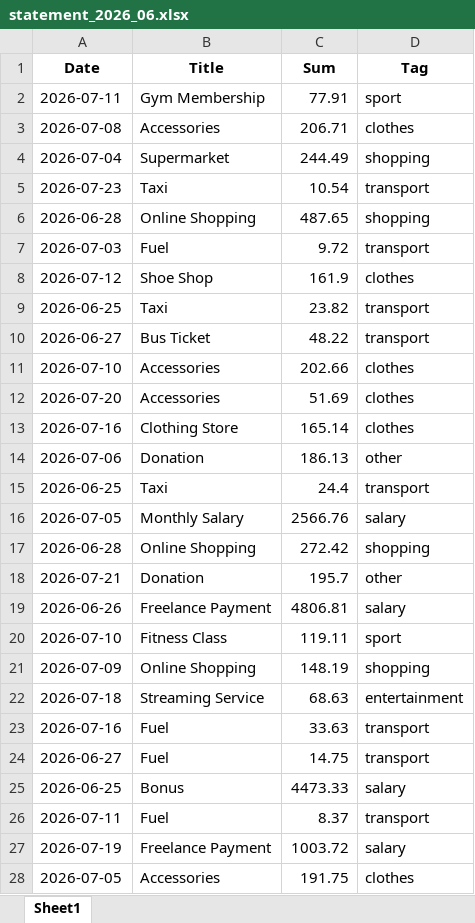
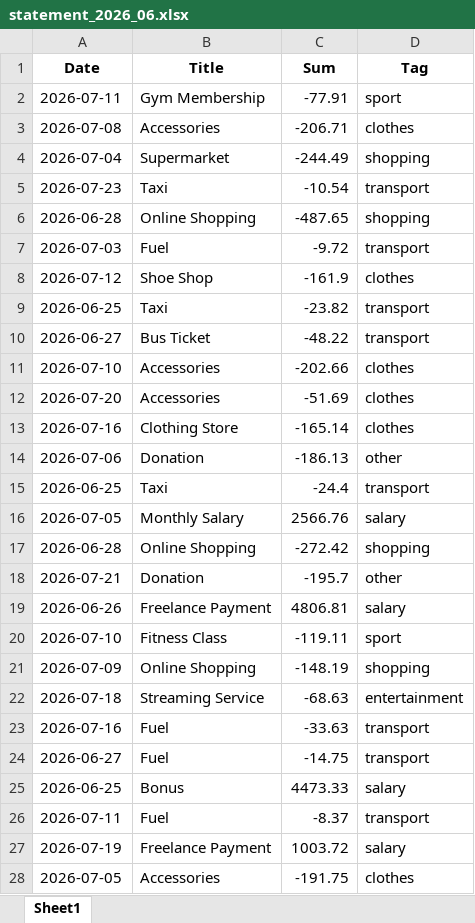
Before and after one commit to Rozerfrodi/trancpence, an Excel workbook: files/temp_files/statement_2026_06.xlsx, sheet Sheet1, drawn as a sheet; only a part is shown; values as stored, in another font and other column widths than the file's, no borders; the diff covers the shown part only; the diff names each change by its address in the sheet, - before the commit and + after, or states it on an @@ line.

```diff
--- a/files/temp_files/statement_2026_06.xlsx (sheet Sheet1)
+++ b/files/temp_files/statement_2026_06.xlsx (sheet Sheet1)
-C2 (Sum): 77.91
+C2 (Sum): -77.91
-C3 (Sum): 206.71
+C3 (Sum): -206.71
-C4 (Sum): 244.49
+C4 (Sum): -244.49
-C5 (Sum): 10.54
+C5 (Sum): -10.54
-C6 (Sum): 487.65
+C6 (Sum): -487.65
-C7 (Sum): 9.72
+C7 (Sum): -9.72
-C8 (Sum): 161.9
+C8 (Sum): -161.9
-C9 (Sum): 23.82
+C9 (Sum): -23.82
-C10 (Sum): 48.22
+C10 (Sum): -48.22
-C11 (Sum): 202.66
+C11 (Sum): -202.66
-C12 (Sum): 51.69
+C12 (Sum): -51.69
-C13 (Sum): 165.14
+C13 (Sum): -165.14
-C14 (Sum): 186.13
+C14 (Sum): -186.13
-C15 (Sum): 24.4
+C15 (Sum): -24.4
-C17 (Sum): 272.42
+C17 (Sum): -272.42
-C18 (Sum): 195.7
+C18 (Sum): -195.7
-C20 (Sum): 119.11
+C20 (Sum): -119.11
-C21 (Sum): 148.19
+C21 (Sum): -148.19
-C22 (Sum): 68.63
+C22 (Sum): -68.63
-C23 (Sum): 33.63
+C23 (Sum): -33.63
-C24 (Sum): 14.75
+C24 (Sum): -14.75
-C26 (Sum): 8.37
+C26 (Sum): -8.37
-C28 (Sum): 191.75
+C28 (Sum): -191.75
```
Also changed, not shown: 150 edited cells elsewhere in this sheet, files/temp_files/statement_2025_11.xlsx, files/temp_files/statement_2026_02.xlsx, 44 other files.
